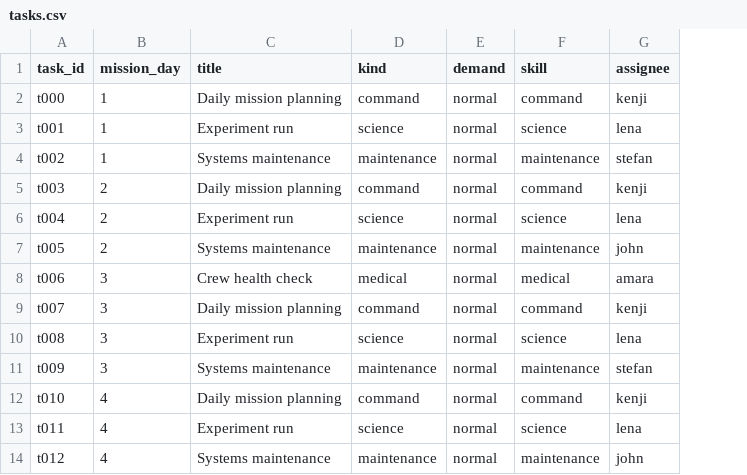
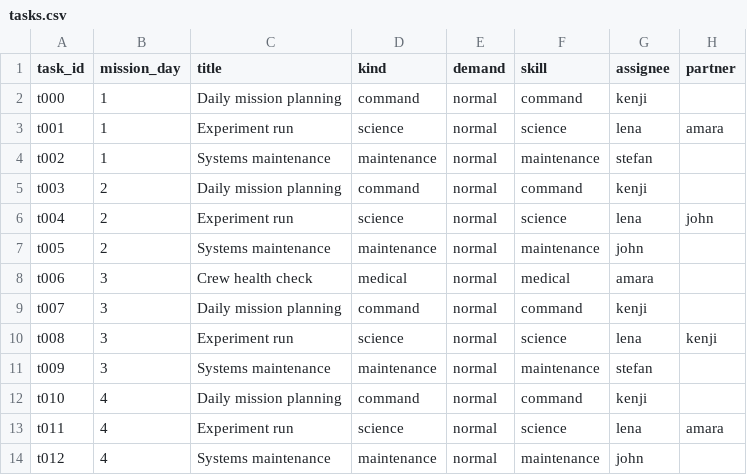
Before and after one commit to mat-satanism/CCKJAV-Health-Monitoring, a CSV file: data/processed/sim/tasks.csv, drawn as a sheet; only a part is shown; the diff names each change by its address in the sheet, - before the commit and + after, or states it on an @@ line.

```diff
--- a/data/processed/sim/tasks.csv
+++ b/data/processed/sim/tasks.csv
+column H (partner), rows 3-13: amara |  |  | john |  |  |  | kenji |  |  | amara
```
Also changed, not shown: 10 other files.
